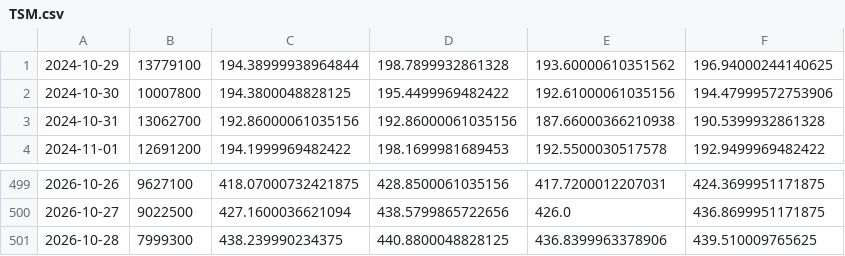
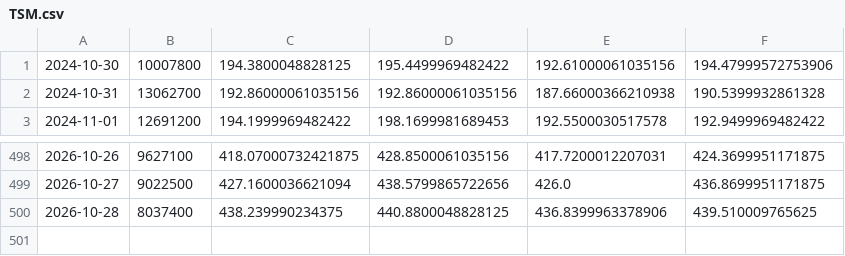
Before and after one commit to chaper123/market-data, a CSV file: data/macro/TSM.csv, drawn as a sheet; only a part is shown, gaps mark what is left out.

```diff
--- a/data/macro/TSM.csv
+++ b/data/macro/TSM.csv
@@ -1,2 +1 @@
-2024-10-29,13779100,194.38999938964844,198.7899932861328,193.60000610351562,196.94000244140625
 2024-10-30,10007800,194.3800048828125,195.4499969482422,192.61000061035156,194.47999572753906
@@ -500,2 +499,2 @@
 2026-10-27,9022500,427.1600036621094,438.5799865722656,426.0,436.8699951171875
-2026-10-28,7999300,438.239990234375,440.8800048828125,436.8399963378906,439.510009765625
+2026-10-28,8037400,438.239990234375,440.8800048828125,436.8399963378906,439.510009765625
```
Also changed, not shown: data/chips/tw_insti.csv, data/chips/tw_market_insti.csv, 42 other files.
